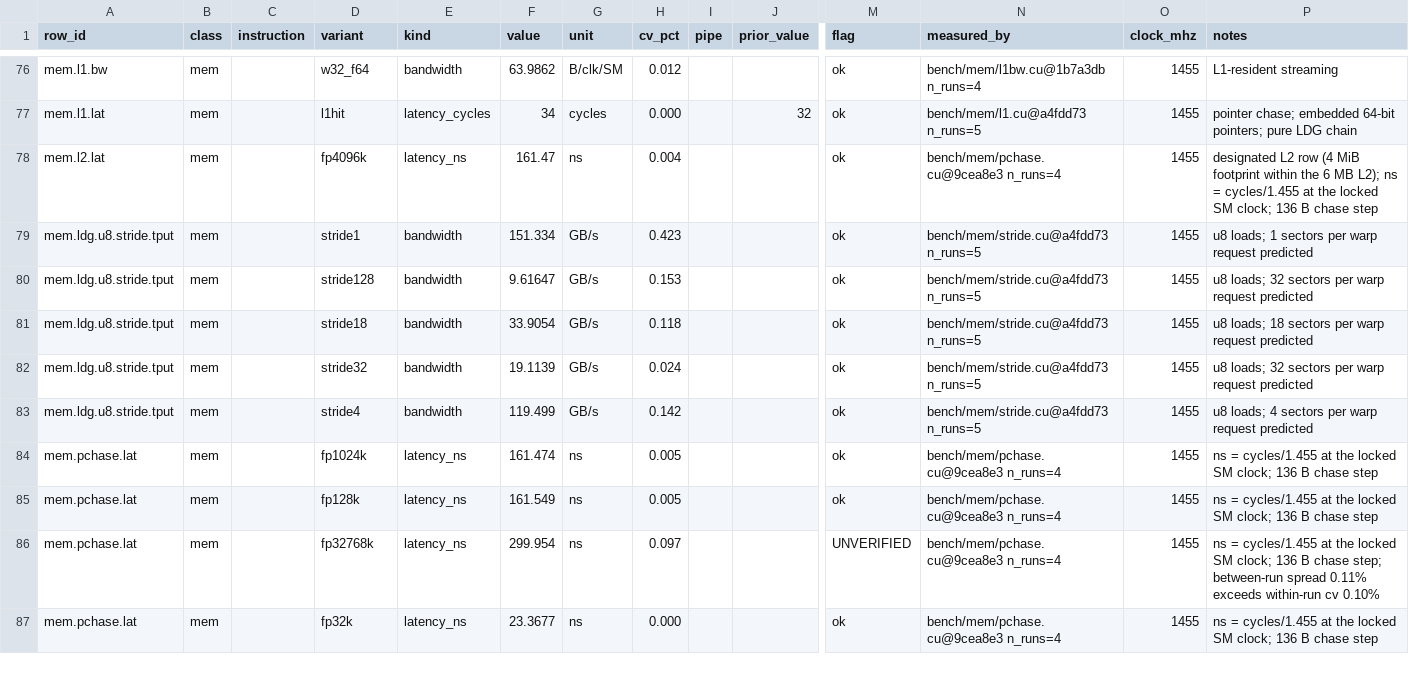
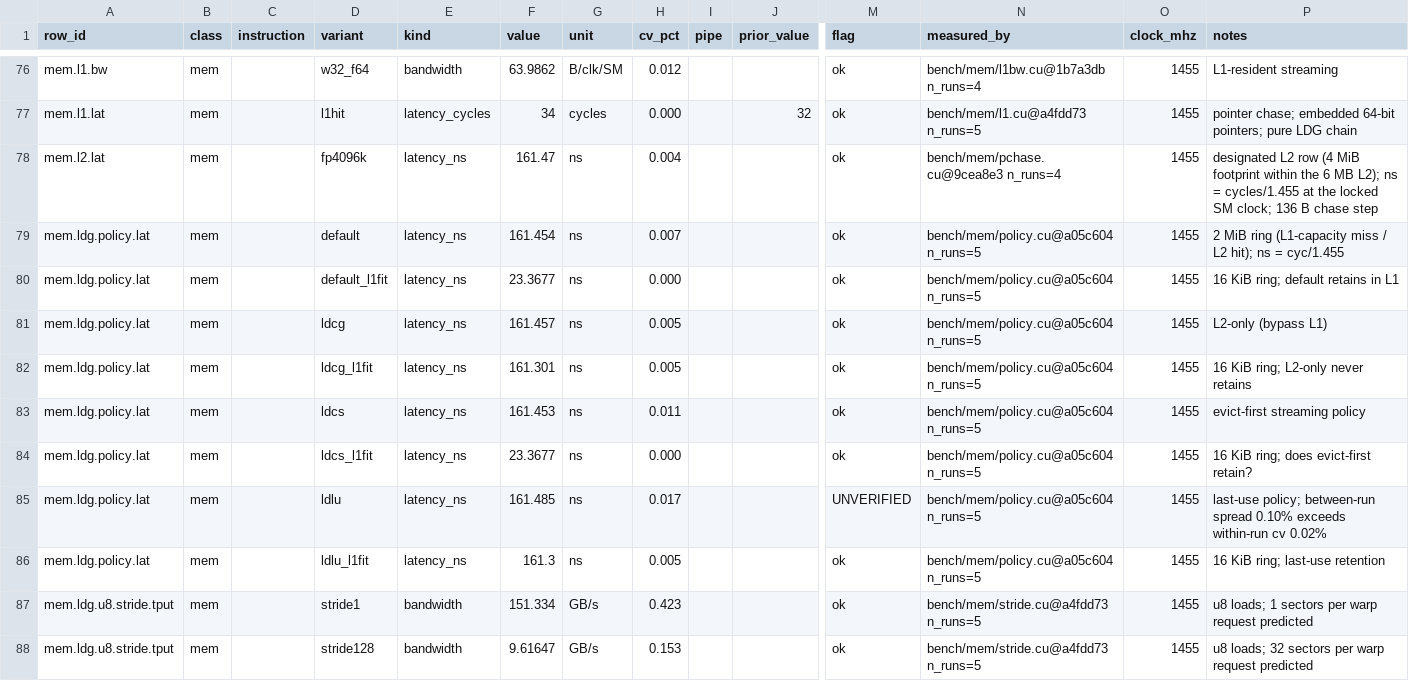
Before and after one commit to connollydavid/tu102, a CSV file: table/tu102_ops.csv, drawn as a sheet; only a part is shown, gaps mark what is left out; the shorter side is filled out with more unchanged rows; rows hold the shown columns only; the diff names each change by its address in the sheet, - before the commit and + after, or states it on an @@ line.

```diff
--- a/table/tu102_ops.csv
+++ b/table/tu102_ops.csv
+row 79: mem.ldg.policy.lat | mem |  | default | latency_ns | 161.454 | ns | 0.007 |  |  | ok | bench/mem/policy.cu@a05c604 n_runs=5 | 1455 | 2 MiB ring (L1-capacity miss / L2 hit); ns = cyc/1.455
+row 80: mem.ldg.policy.lat | mem |  | default_l1fit | latency_ns | 23.3677 | ns | 0.000 |  |  | ok | bench/mem/policy.cu@a05c604 n_runs=5 | 1455 | 16 KiB ring; default retains in L1
+row 81: mem.ldg.policy.lat | mem |  | ldcg | latency_ns | 161.457 | ns | 0.005 |  |  | ok | bench/mem/policy.cu@a05c604 n_runs=5 | 1455 | L2-only (bypass L1)
+row 82: mem.ldg.policy.lat | mem |  | ldcg_l1fit | latency_ns | 161.301 | ns | 0.005 |  |  | ok | bench/mem/policy.cu@a05c604 n_runs=5 | 1455 | 16 KiB ring; L2-only never retains
+row 83: mem.ldg.policy.lat | mem |  | ldcs | latency_ns | 161.453 | ns | 0.011 |  |  | ok | bench/mem/policy.cu@a05c604 n_runs=5 | 1455 | evict-first streaming policy
+row 84: mem.ldg.policy.lat | mem |  | ldcs_l1fit | latency_ns | 23.3677 | ns | 0.000 |  |  | ok | bench/mem/policy.cu@a05c604 n_runs=5 | 1455 | 16 KiB ring; does evict-first retain?
+row 85: mem.ldg.policy.lat | mem |  | ldlu | latency_ns | 161.485 | ns | 0.017 |  |  | UNVERIFIED | bench/mem/policy.cu@a05c604 n_runs=5 | 1455 | last-use policy; between-run spread 0.10% exceeds within-run cv 0.02%
+row 86: mem.ldg.policy.lat | mem |  | ldlu_l1fit | latency_ns | 161.3 | ns | 0.005 |  |  | ok | bench/mem/policy.cu@a05c604 n_runs=5 | 1455 | 16 KiB ring; last-use retention
```
Also changed, not shown: data/results/t5820-2xrtx6000/runs.csv, 3 other files.
